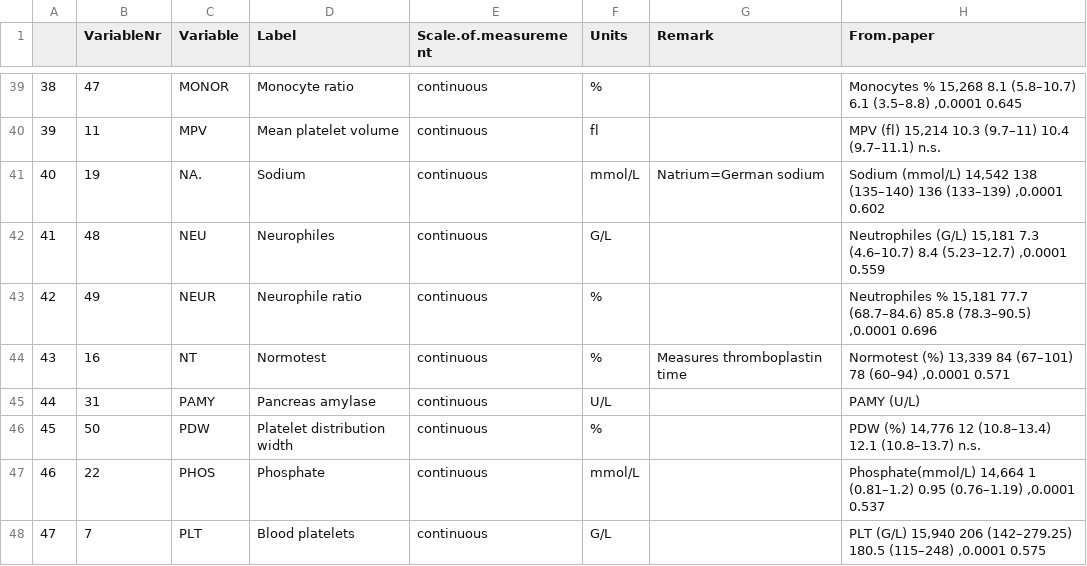
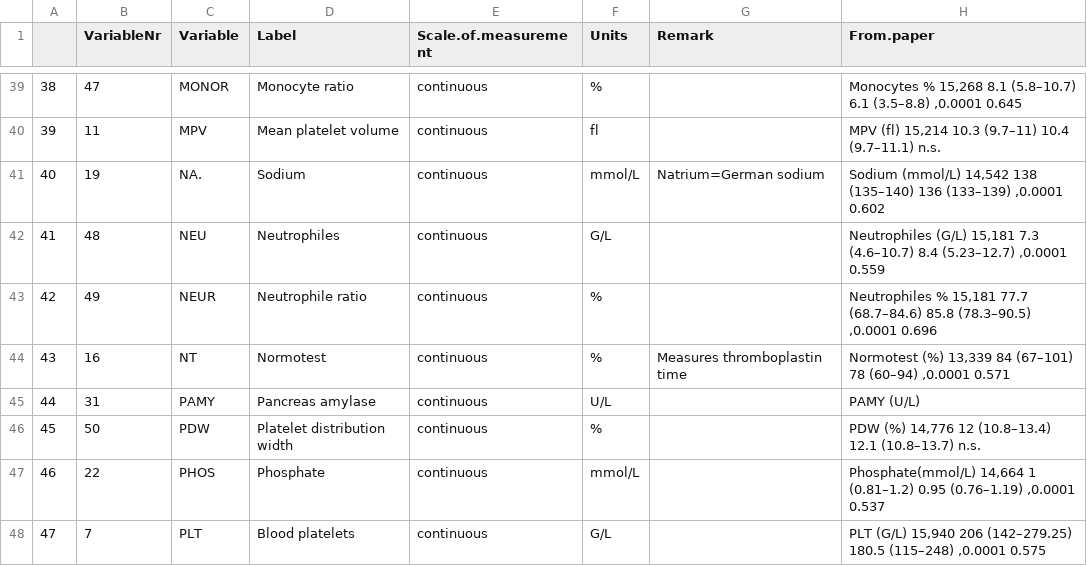
Before and after one commit to stratosida/ida-regression, a CSV file: misc/bacteremia-DataDictionary.csv, drawn as a sheet; only a part is shown, gaps mark what is left out.

Commit message:
Update bacteremia example

```diff
--- a/misc/bacteremia-DataDictionary.csv
+++ b/misc/bacteremia-DataDictionary.csv
@@ -41,4 +41,4 @@
 "40",19,"NA.","Sodium","continuous","mmol/L","Natrium=German sodium","Sodium (mmol/L) 14,542 138 (135–140) 136 (133–139) ,0.0001 0.602"
-"41",48,"NEU","Neurophiles","continuous","G/L","","Neutrophiles (G/L) 15,181 7.3 (4.6–10.7) 8.4 (5.23–12.7) ,0.0001 0.559"
-"42",49,"NEUR","Neurophile ratio","continuous","%","","Neutrophiles % 15,181 77.7 (68.7–84.6) 85.8 (78.3–90.5) ,0.0001 0.696"
+"41",48,"NEU","Neutrophiles","continuous","G/L","","Neutrophiles (G/L) 15,181 7.3 (4.6–10.7) 8.4 (5.23–12.7) ,0.0001 0.559"
+"42",49,"NEUR","Neutrophile ratio","continuous","%","","Neutrophiles % 15,181 77.7 (68.7–84.6) 85.8 (78.3–90.5) ,0.0001 0.696"
 "43",16,"NT","Normotest","continuous","%","Measures thromboplastin time","Normotest (%) 13,339 84 (67–101) 78 (60–94) ,0.0001 0.571"
```
Also changed, not shown: 5 other files.
